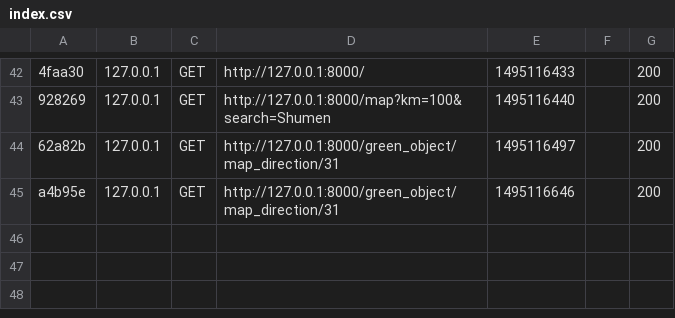
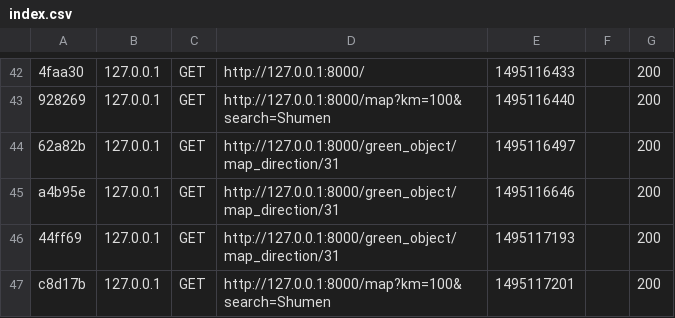
Before and after one commit to veselaneznam/FishAndPlacesOrigin, a CSV file: var/cache/dev/profiler/index.csv, drawn as a sheet; only a part is shown, gaps mark what is left out; the diff names each change by its address in the sheet, - before the commit and + after, or states it on an @@ line.

```diff
--- a/var/cache/dev/profiler/index.csv
+++ b/var/cache/dev/profiler/index.csv
+row 46: 44ff69 | 127.0.0.1 | GET | http://127.0.0.1:8000/green_object/map_direction/31 | 1495117193 |  | 200
+row 47: c8d17b | 127.0.0.1 | GET | http://127.0.0.1:8000/map?km=100&search=Shumen | 1495117201 |  | 200
```
Also changed, not shown: 2 other files.
